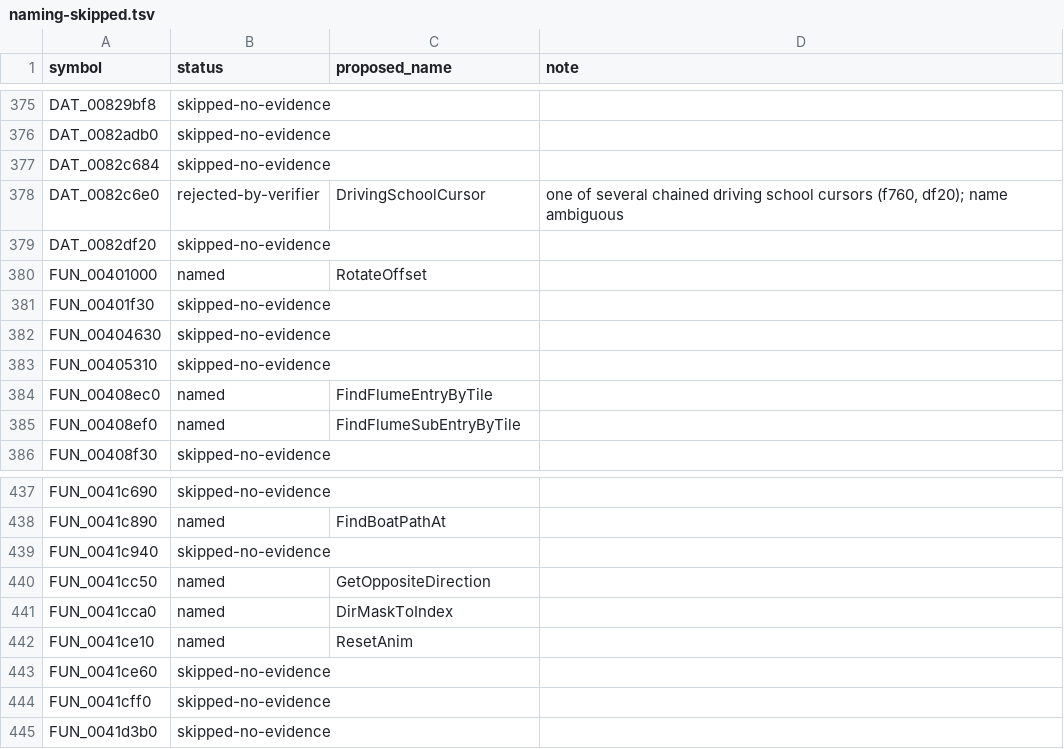
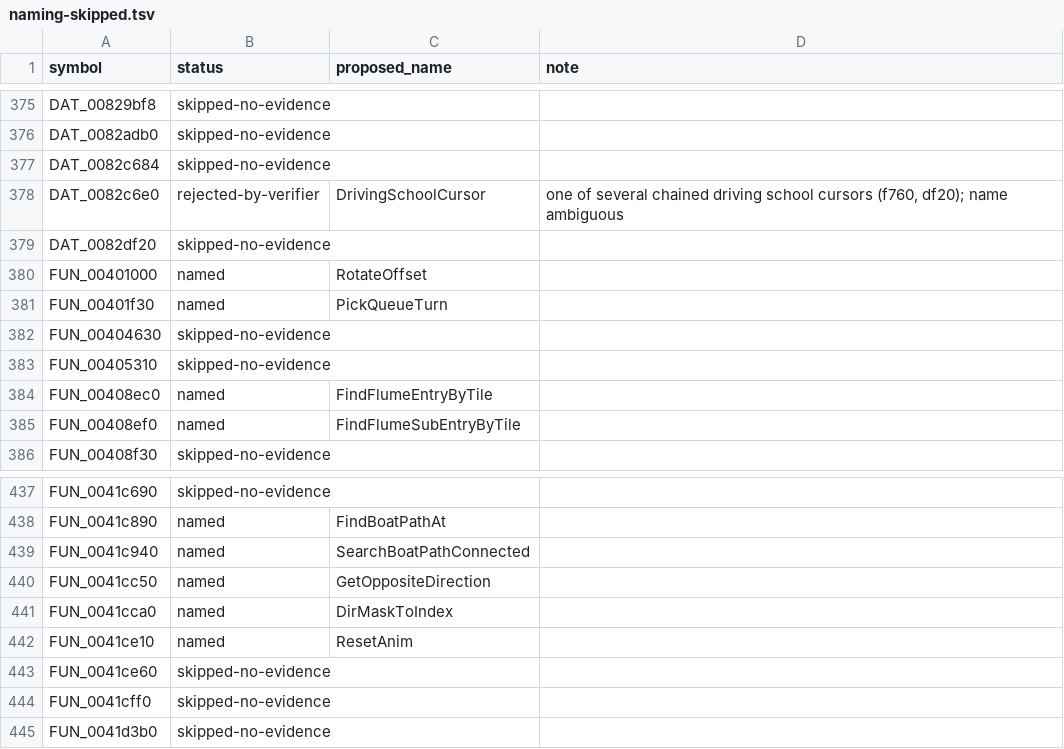
Before and after one commit to facundosterzerforino/legoland, a TSV file: docs/naming-skipped.tsv, drawn as a sheet; only a part is shown, gaps mark what is left out; the diff covers the shown part only.

```diff
--- a/docs/naming-skipped.tsv
+++ b/docs/naming-skipped.tsv
@@ -380,3 +380,3 @@ DAT_0082df20	skipped-no-evidence
 FUN_00401000	named	RotateOffset	
-FUN_00401f30	skipped-no-evidence		
+FUN_00401f30	named	PickQueueTurn	
 FUN_00404630	skipped-no-evidence		
@@ -438,3 +438,3 @@ FUN_0041c690	skipped-no-evidence
 FUN_0041c890	named	FindBoatPathAt	
-FUN_0041c940	skipped-no-evidence		
+FUN_0041c940	named	SearchBoatPathConnected	
 FUN_0041cc50	named	GetOppositeDirection	
```
Also changed, not shown: 26 added rows elsewhere in this file, 35 other files.
